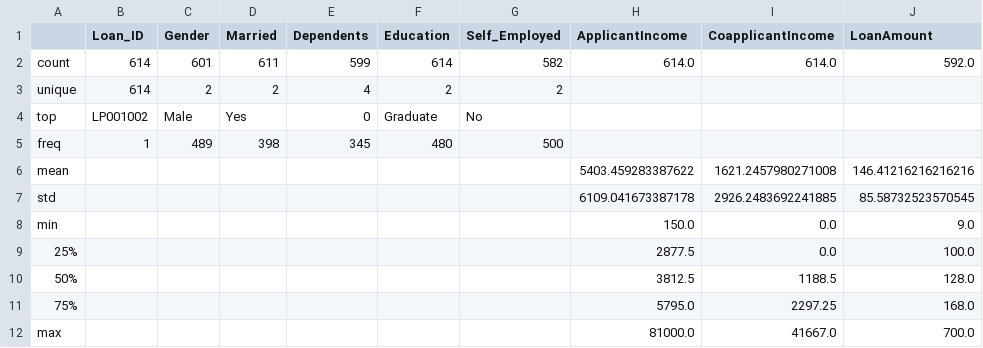
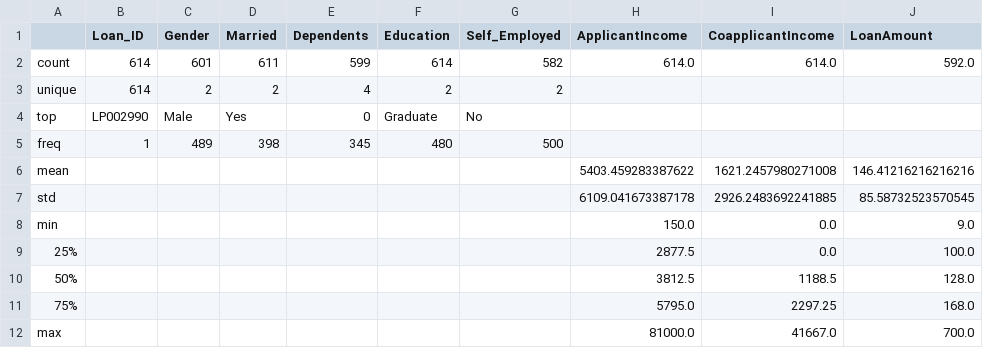
Before and after one commit to bafokengBaffy/loan-prediction-system, a CSV file: reports/descriptive_statistics.csv, drawn as a sheet; only a part is shown; the diff names each change by its address in the sheet, - before the commit and + after, or states it on an @@ line.

Commit message:
Initial commit: Loan prediction system with ML capabilities

```diff
--- a/reports/descriptive_statistics.csv
+++ b/reports/descriptive_statistics.csv
-B4 (Loan_ID): LP001002
+B4 (Loan_ID): LP002990
```
Also changed, not shown: 1 other file.
